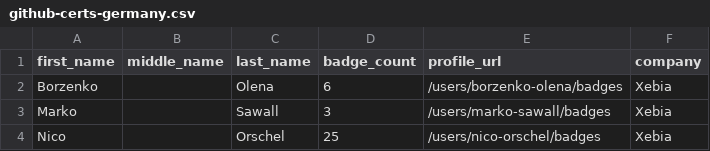
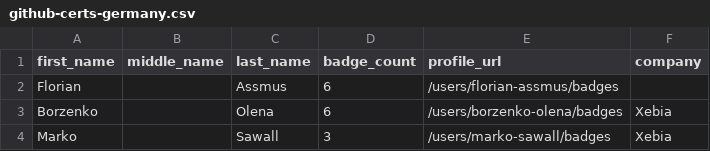
Before and after one commit to jessehouwing/github-certification-ranking, a CSV file: datasource/github-certs-germany.csv, drawn as a sheet; only a part is shown; the shorter side is filled out with more unchanged rows; the diff names each change by its address in the sheet, - before the commit and + after, or states it on an @@ line.

```diff
--- a/datasource/github-certs-germany.csv
+++ b/datasource/github-certs-germany.csv
+row 2: Florian |  | Assmus | 6 | /users/florian-assmus/badges
```
Also changed, not shown: datasource/github-certs-australia.csv, datasource/github-certs-brazil.csv, 14 other files.
